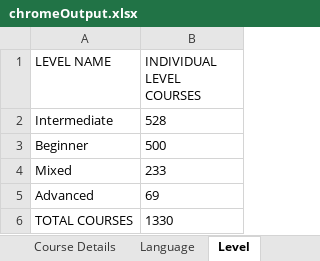
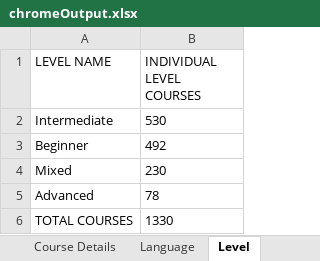
Before and after one commit to ajmaliikk/OpenSourcePandits_Coursera, an Excel workbook: chromeOutput.xlsx, sheet Level, drawn as a sheet; values as stored, in another font and other column widths than the file's, no borders; the diff names each change by its address in the sheet, - before the commit and + after, or states it on an @@ line.

```diff
--- a/chromeOutput.xlsx (sheet Level)
+++ b/chromeOutput.xlsx (sheet Level)
-B2 (INDIVIDUAL LEVEL COURSES): 528
+B2 (INDIVIDUAL LEVEL COURSES): 530
-B3 (INDIVIDUAL LEVEL COURSES): 500
+B3 (INDIVIDUAL LEVEL COURSES): 492
-B4 (INDIVIDUAL LEVEL COURSES): 233
+B4 (INDIVIDUAL LEVEL COURSES): 230
-B5 (INDIVIDUAL LEVEL COURSES): 69
+B5 (INDIVIDUAL LEVEL COURSES): 78
```
Also changed, not shown: sheet Language, firefoxOutput.xlsx, 53 other files.
